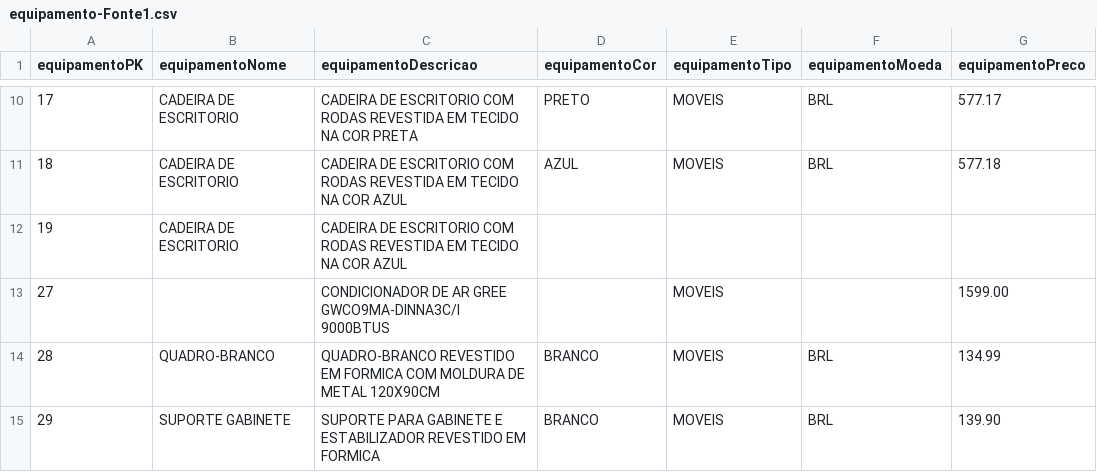
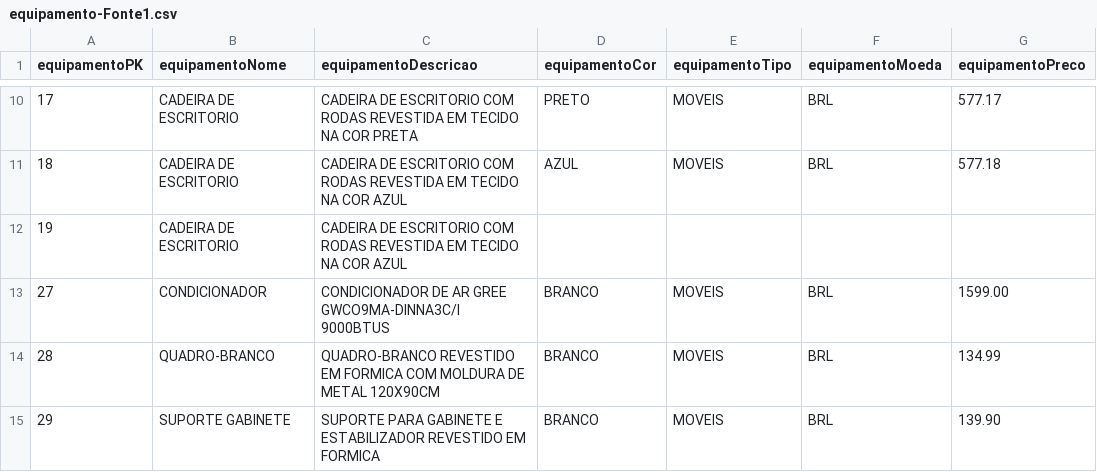
Before and after one commit to CristinaAguiar/DataMartBISolutions, a CSV file: equipamento-Fonte1.csv, drawn as a sheet; only a part is shown, gaps mark what is left out.

Commit message:
Update equipamento-Fonte1.csv

```diff
--- a/equipamento-Fonte1.csv
+++ b/equipamento-Fonte1.csv
@@ -12,3 +12,3 @@ equipamentoPK,equipamentoNome,equipamentoDescricao,equipamentoCor,equipamentoTip
 19,CADEIRA DE ESCRITORIO,CADEIRA DE ESCRITORIO COM RODAS REVESTIDA EM TECIDO NA COR AZUL,,,,
-27,,CONDICIONADOR DE AR GREE GWCO9MA-DINNA3C/I 9000BTUS,,MOVEIS,,1599.00
+27,CONDICIONADOR,CONDICIONADOR DE AR GREE GWCO9MA-DINNA3C/I 9000BTUS,BRANCO,MOVEIS,BRL,1599.00
 28,QUADRO-BRANCO,QUADRO-BRANCO REVESTIDO EM FORMICA COM MOLDURA DE METAL 120X90CM,BRANCO,MOVEIS,BRL,134.99
```
